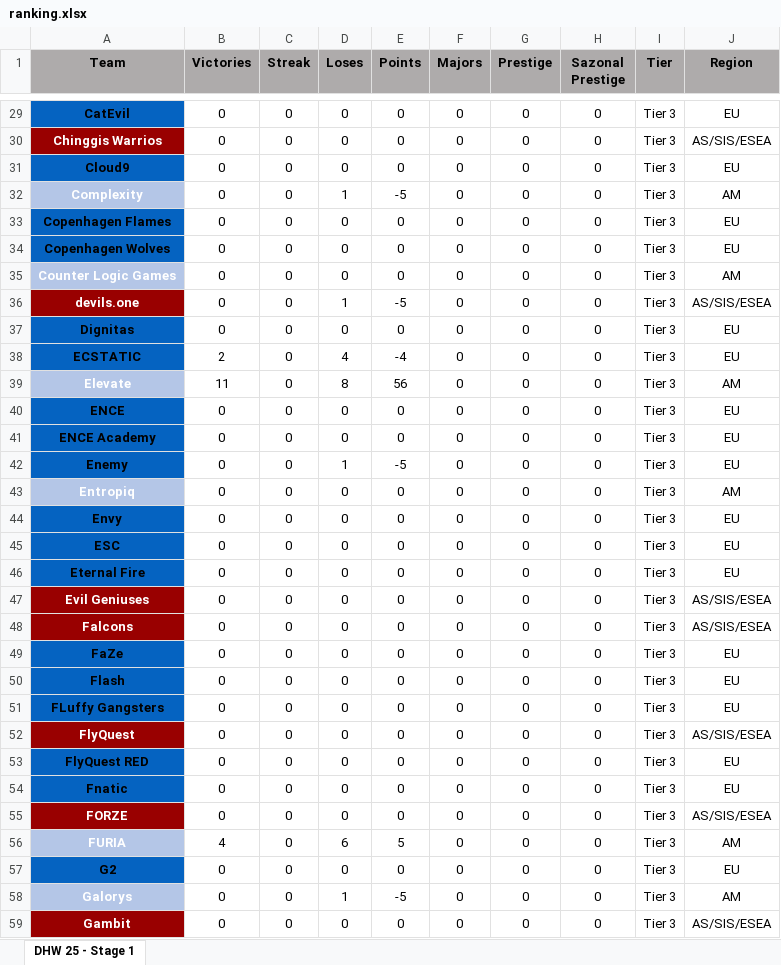
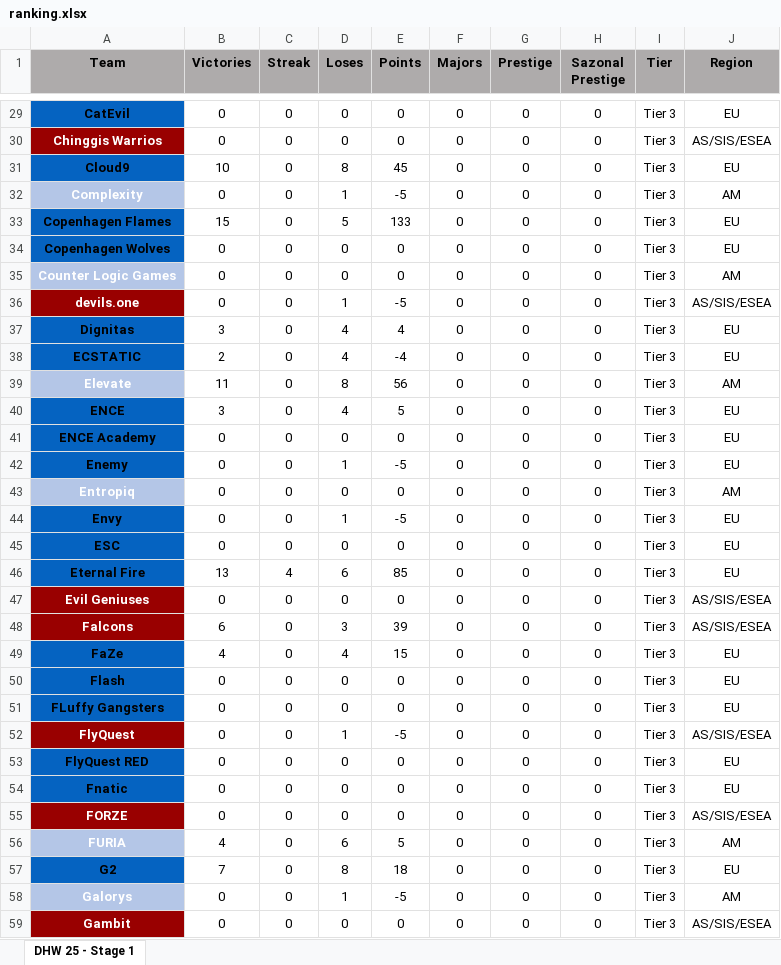
Before and after one commit to johncbraga/cs-tools, an Excel workbook: file/ranking.xlsx, sheet DHW 25 - Stage 1, drawn as a sheet; only a part is shown, gaps mark what is left out; values as stored, in another font and other column widths than the file's, no borders; the diff covers the shown part only; the diff names each change by its address in the sheet, - before the commit and + after, or states it on an @@ line.

```diff
--- a/file/ranking.xlsx (sheet DHW 25 - Stage 1)
+++ b/file/ranking.xlsx (sheet DHW 25 - Stage 1)
-B31 (Victories): 0
+B31 (Victories): 10
-D31 (Loses): 0
+D31 (Loses): 8
-E31 (Points): 0
+E31 (Points): 45
-B33 (Victories): 0
+B33 (Victories): 15
-D33 (Loses): 0
+D33 (Loses): 5
-E33 (Points): 0
+E33 (Points): 133
-B37 (Victories): 0
+B37 (Victories): 3
-D37 (Loses): 0
+D37 (Loses): 4
-E37 (Points): 0
+E37 (Points): 4
-B40 (Victories): 0
+B40 (Victories): 3
-D40 (Loses): 0
+D40 (Loses): 4
-E40 (Points): 0
+E40 (Points): 5
-D44 (Loses): 0
+D44 (Loses): 1
-E44 (Points): 0
+E44 (Points): -5
-B46 (Victories): 0
+B46 (Victories): 13
-C46 (Streak): 0
+C46 (Streak): 4
-D46 (Loses): 0
+D46 (Loses): 6
-E46 (Points): 0
+E46 (Points): 85
-B48 (Victories): 0
+B48 (Victories): 6
-D48 (Loses): 0
+D48 (Loses): 3
-E48 (Points): 0
+E48 (Points): 39
-B49 (Victories): 0
+B49 (Victories): 4
-D49 (Loses): 0
+D49 (Loses): 4
-E49 (Points): 0
+E49 (Points): 15
-D52 (Loses): 0
+D52 (Loses): 1
-E52 (Points): 0
+E52 (Points): -5
-B57 (Victories): 0
+B57 (Victories): 7
-D57 (Loses): 0
+D57 (Loses): 8
-E57 (Points): 0
+E57 (Points): 18
```
Also changed, not shown: 51 edited cells elsewhere in this sheet, file/old.xlsx, 1 other file.
